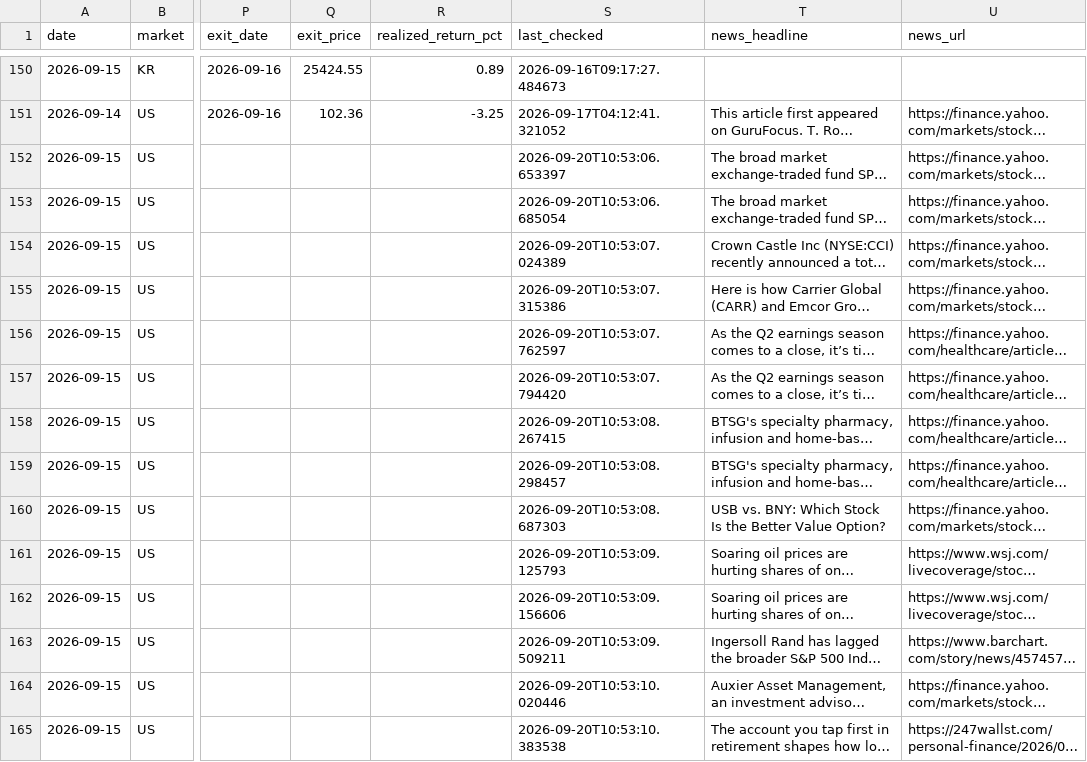
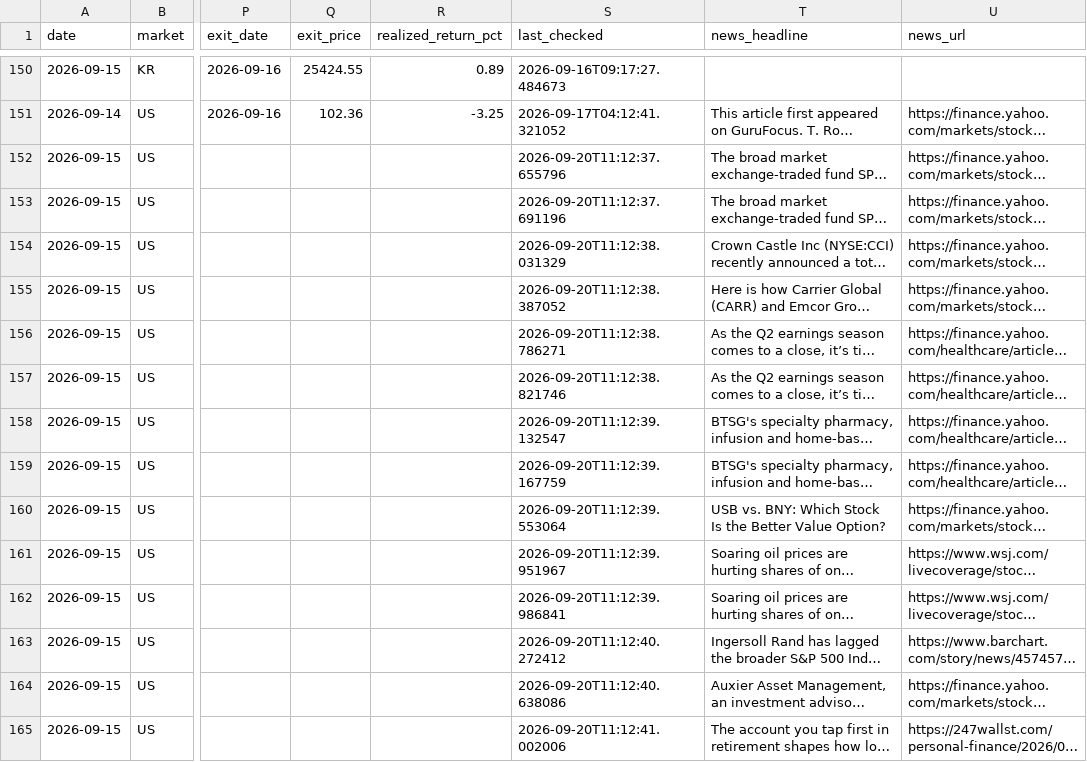
Before and after one commit to jidae8115-gif/stocksignals, a CSV file: recommendations_log.csv, drawn as a sheet; only a part is shown, gaps mark what is left out; long unchanged cells end in …; the diff covers the shown part only; the diff names each change by its address in the sheet, - before the commit and + after, or states it on an @@ line.

```diff
--- a/recommendations_log.csv
+++ b/recommendations_log.csv
-S152 (last_checked): 2026-09-20T10:53:06.653397
+S152 (last_checked): 2026-09-20T11:12:37.655796
-S153 (last_checked): 2026-09-20T10:53:06.685054
+S153 (last_checked): 2026-09-20T11:12:37.691196
-S154 (last_checked): 2026-09-20T10:53:07.024389
+S154 (last_checked): 2026-09-20T11:12:38.031329
-S155 (last_checked): 2026-09-20T10:53:07.315386
+S155 (last_checked): 2026-09-20T11:12:38.387052
-S156 (last_checked): 2026-09-20T10:53:07.762597
+S156 (last_checked): 2026-09-20T11:12:38.786271
-S157 (last_checked): 2026-09-20T10:53:07.794420
+S157 (last_checked): 2026-09-20T11:12:38.821746
-S158 (last_checked): 2026-09-20T10:53:08.267415
+S158 (last_checked): 2026-09-20T11:12:39.132547
-S159 (last_checked): 2026-09-20T10:53:08.298457
+S159 (last_checked): 2026-09-20T11:12:39.167759
-S160 (last_checked): 2026-09-20T10:53:08.687303
+S160 (last_checked): 2026-09-20T11:12:39.553064
-S161 (last_checked): 2026-09-20T10:53:09.125793
+S161 (last_checked): 2026-09-20T11:12:39.951967
-S162 (last_checked): 2026-09-20T10:53:09.156606
+S162 (last_checked): 2026-09-20T11:12:39.986841
-S163 (last_checked): 2026-09-20T10:53:09.509211
+S163 (last_checked): 2026-09-20T11:12:40.272412
-S164 (last_checked): 2026-09-20T10:53:10.020446
+S164 (last_checked): 2026-09-20T11:12:40.638086
-S165 (last_checked): 2026-09-20T10:53:10.383538
+S165 (last_checked): 2026-09-20T11:12:41.002006
```
Also changed, not shown: 66 edited cells elsewhere in this file.
